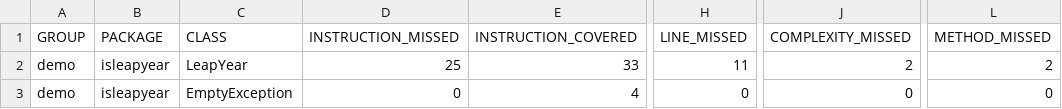
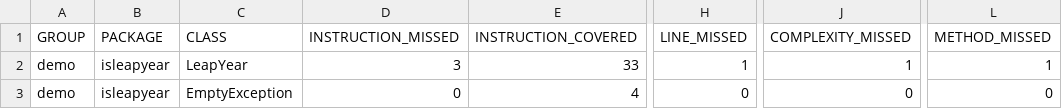
Before and after one commit to aimarsanm/isLeapYear, a CSV file: target/site/jacoco/jacoco.csv, drawn as a sheet; only a part is shown, gaps mark what is left out; the diff names each change by its address in the sheet, - before the commit and + after, or states it on an @@ line.

Commit message:
run test jacoco

```diff
--- a/target/site/jacoco/jacoco.csv
+++ b/target/site/jacoco/jacoco.csv
-D2 (INSTRUCTION_MISSED): 25
+D2 (INSTRUCTION_MISSED): 3
-H2 (LINE_MISSED): 11
+H2 (LINE_MISSED): 1
-J2 (COMPLEXITY_MISSED): 2
+J2 (COMPLEXITY_MISSED): 1
-L2 (METHOD_MISSED): 2
+L2 (METHOD_MISSED): 1
```
Also changed, not shown: 16 other files.
